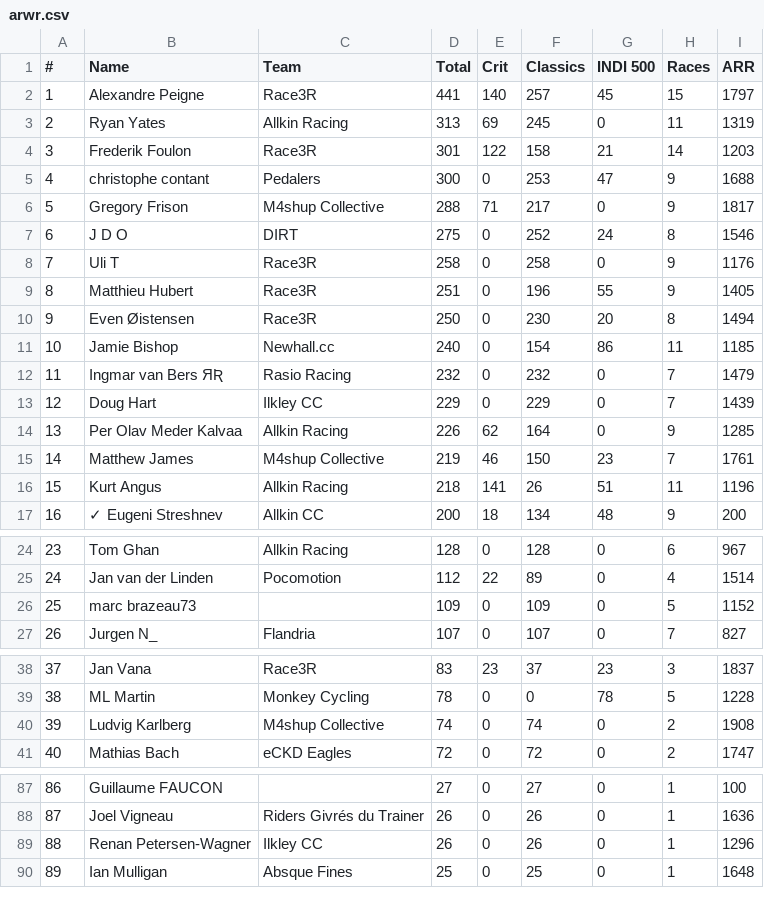
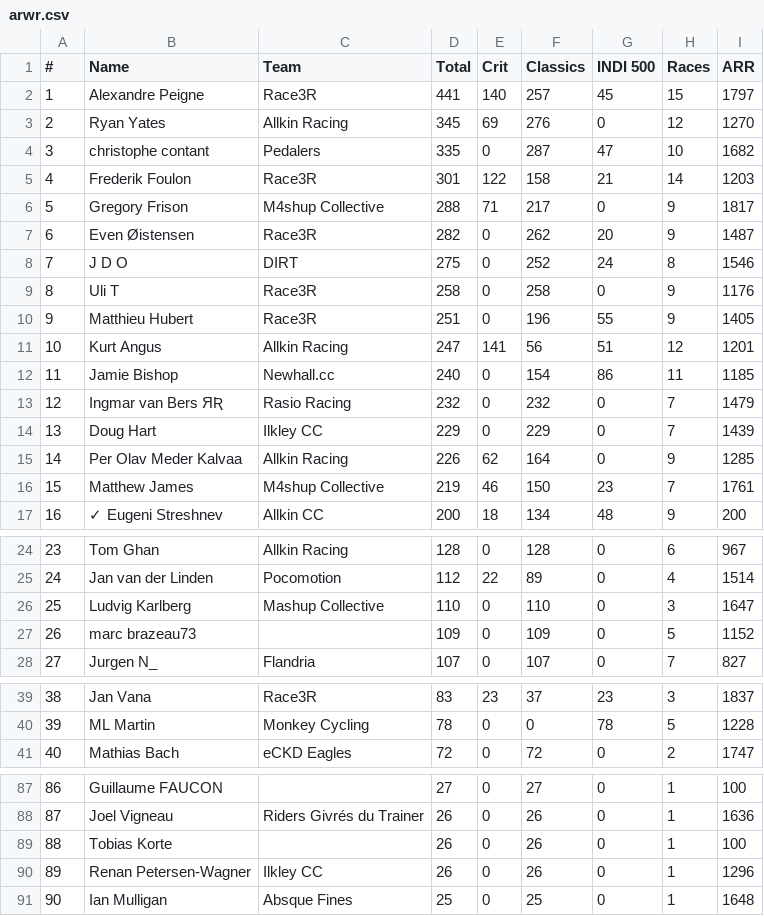
Before and after one commit to somaek/somaek.github.io, a CSV file: arwr.csv, drawn as a sheet; only a part is shown, gaps mark what is left out; removed rows and columns are numbered as before the commit, all else as after; the diff names each change by its address in the sheet, - before the commit and + after, or states it on an @@ line.

Commit message:
Flat: latest data (2025-11-30T16:22:05.922Z) {   "date": "2025-11-30T16:22:05.922Z",   "files": [     {       "name": "arwr.csv",       "deltaBytes": 38,       "source": "https://docs.google.com/spreadsheets/d/e/2PACX-1vTFFpRBp56INVL1XqmHbGBrISvVdzqQ1C3N-sf9xox4oJugyPqYw7OwbxpkyolEjx8BPIkd7mb2ICza/pub?gid=745704294&single=true&output=csv"     },     {       "name": "classicsW.csv",       "deltaBytes": 412,       "source": "https://docs.google.com/spreadsheets/d/e/2PACX-1vRvhxu0K_Xo9xfMRuphtXMsu4NDZejmGdOMvQW-H1NackeL8_LvkIonBTkc2nAxAAJUbobOnL4E_dJh/pub?gid=1269985083&single=true&output=csv"     },     {       "name": "classicsL.csv",       "deltaBytes": 151,       "source": "https://docs.google.com/spreadsheets/d/e/2PACX-1vRvhxu0K_Xo9xfMRuphtXMsu4NDZejmGdOMvQW-H1NackeL8_LvkIonBTkc2nAxAAJUbobOnL4E_dJh/pub?gid=1430084053&single=true&output=csv"     }   ] }

```diff
--- a/arwr.csv
+++ b/arwr.csv
-D3 (Total): 313
+D3 (Total): 345
-F3 (Classics): 245
+F3 (Classics): 276
-H3 (Races): 11
+H3 (Races): 12
-I3 (ARR): 1319
+I3 (ARR): 1270
+row 4: 3 | christophe contant | Pedalers | 335 | 0 | 287 | 47 | 10 | 1682
@@ column A (#) renumbered from row 5 down @@
-row 5: 4 | christophe contant | Pedalers | 300 | 0 | 253 | 47 | 9 | 1688
+row 7: 6 | Even Øistensen | Race3R | 282 | 0 | 262 | 20 | 9 | 1487
-row 10: 9 | Even Øistensen | Race3R | 250 | 0 | 230 | 20 | 8 | 1494
+row 11: 10 | Kurt Angus | Allkin Racing | 247 | 141 | 56 | 51 | 12 | 1201
-row 16: 15 | Kurt Angus | Allkin Racing | 218 | 141 | 26 | 51 | 11 | 1196
+row 26: 25 | Ludvig Karlberg | Mashup Collective | 110 | 0 | 110 | 0 | 3 | 1647
-row 40: 39 | Ludvig Karlberg | M4shup Collective | 74 | 0 | 74 | 0 | 2 | 1908
+row 89: 88 | Tobias Korte |  | 26 | 0 | 26 | 0 | 1 | 100
```
Also changed, not shown: classicsL.csv, classicsW.csv.
